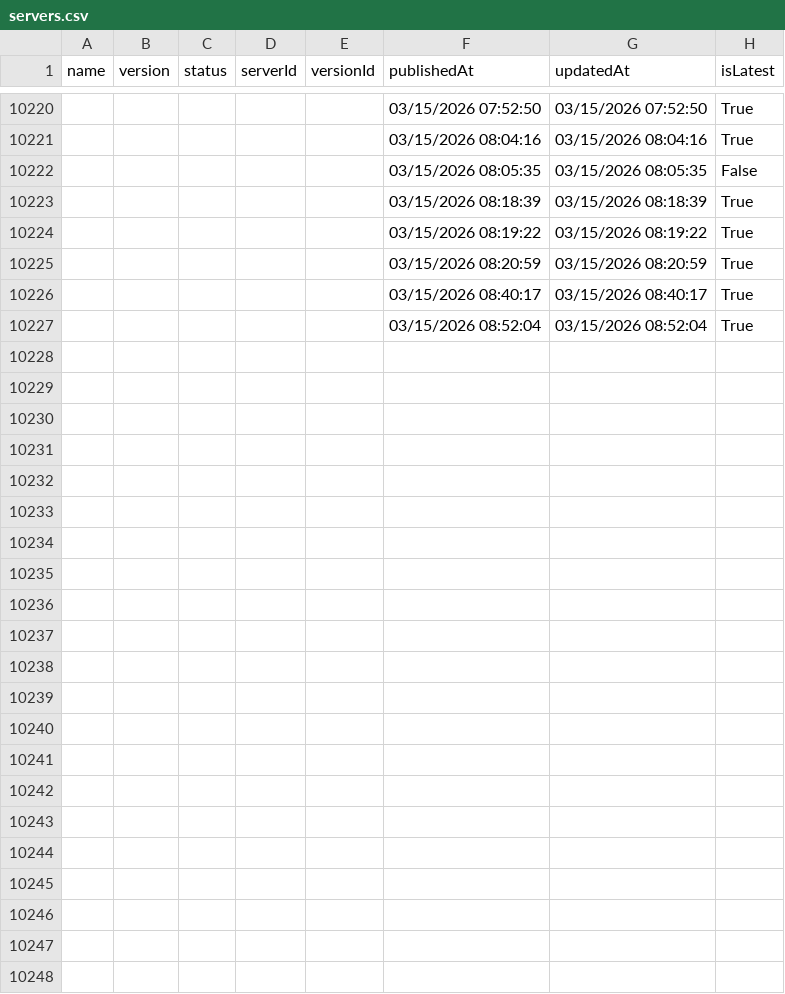
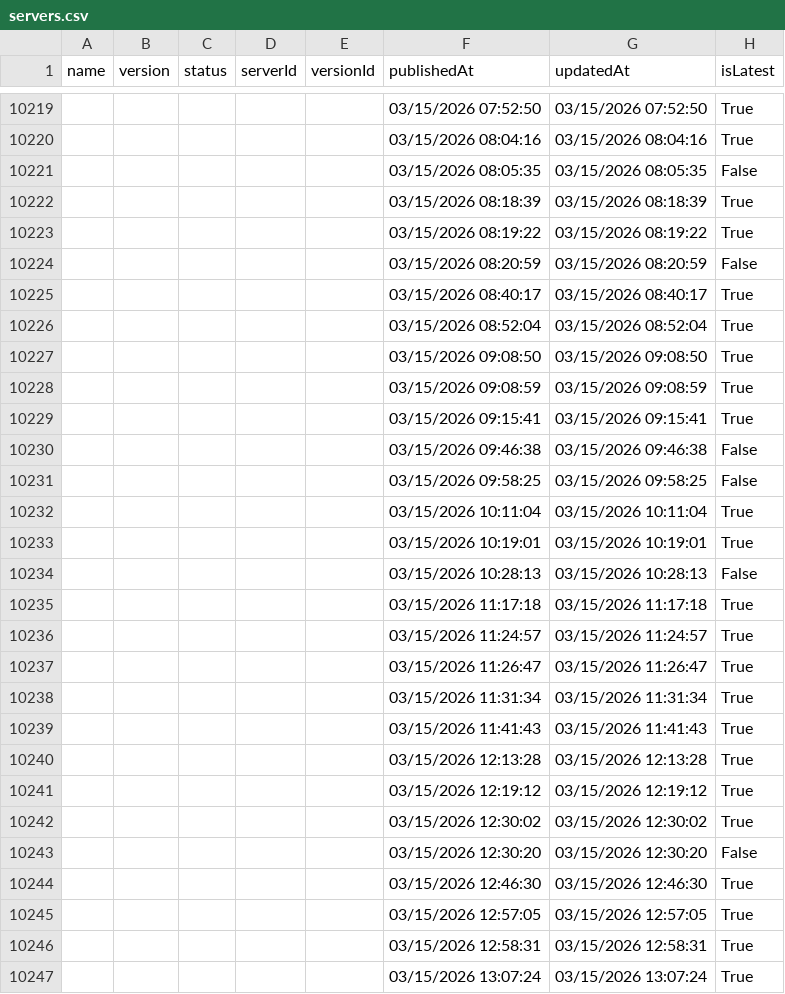
Before and after one commit to joelverhagen/mcp-insights, a CSV file: servers.csv, drawn as a sheet; only a part is shown, gaps mark what is left out; the diff covers the shown part only.

```diff
--- a/servers.csv
+++ b/servers.csv
@@ -10224,4 +10223,25 @@
 ,,,,,"03/15/2026 08:19:22","03/15/2026 08:19:22","True"
-,,,,,"03/15/2026 08:20:59","03/15/2026 08:20:59","True"
+,,,,,"03/15/2026 08:20:59","03/15/2026 08:20:59","False"
 ,,,,,"03/15/2026 08:40:17","03/15/2026 08:40:17","True"
 ,,,,,"03/15/2026 08:52:04","03/15/2026 08:52:04","True"
+,,,,,"03/15/2026 09:08:50","03/15/2026 09:08:50","True"
+,,,,,"03/15/2026 09:08:59","03/15/2026 09:08:59","True"
+,,,,,"03/15/2026 09:15:41","03/15/2026 09:15:41","True"
+,,,,,"03/15/2026 09:46:38","03/15/2026 09:46:38","False"
+,,,,,"03/15/2026 09:58:25","03/15/2026 09:58:25","False"
+,,,,,"03/15/2026 10:11:04","03/15/2026 10:11:04","True"
+,,,,,"03/15/2026 10:19:01","03/15/2026 10:19:01","True"
+,,,,,"03/15/2026 10:28:13","03/15/2026 10:28:13","False"
+,,,,,"03/15/2026 11:17:18","03/15/2026 11:17:18","True"
+,,,,,"03/15/2026 11:24:57","03/15/2026 11:24:57","True"
+,,,,,"03/15/2026 11:26:47","03/15/2026 11:26:47","True"
+,,,,,"03/15/2026 11:31:34","03/15/2026 11:31:34","True"
+,,,,,"03/15/2026 11:41:43","03/15/2026 11:41:43","True"
+,,,,,"03/15/2026 12:13:28","03/15/2026 12:13:28","True"
+,,,,,"03/15/2026 12:19:12","03/15/2026 12:19:12","True"
+,,,,,"03/15/2026 12:30:02","03/15/2026 12:30:02","True"
+,,,,,"03/15/2026 12:30:20","03/15/2026 12:30:20","False"
+,,,,,"03/15/2026 12:46:30","03/15/2026 12:46:30","True"
+,,,,,"03/15/2026 12:57:05","03/15/2026 12:57:05","True"
+,,,,,"03/15/2026 12:58:31","03/15/2026 12:58:31","True"
+,,,,,"03/15/2026 13:07:24","03/15/2026 13:07:24","True"
```
Also changed, not shown: 1 removed row and 12 edited cells elsewhere in this file, 3 other files.
